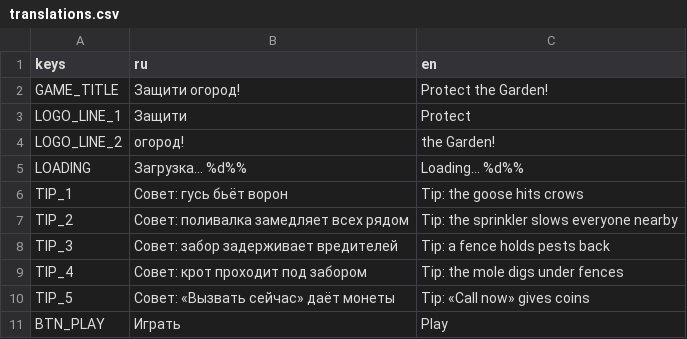
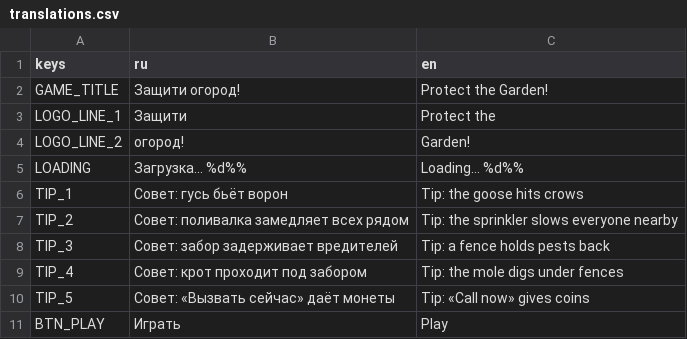
Before and after one commit to Twody2D/tower-defense, a CSV file: tower-defense/i18n/translations.csv, drawn as a sheet; only a part is shown.

```diff
--- a/tower-defense/i18n/translations.csv
+++ b/tower-defense/i18n/translations.csv
@@ -2,4 +2,4 @@ keys,ru,en
 GAME_TITLE,Защити огород!,Protect the Garden!
-LOGO_LINE_1,Защити,Protect
-LOGO_LINE_2,огород!,the Garden!
+LOGO_LINE_1,Защити,Protect the
+LOGO_LINE_2,огород!,Garden!
 LOADING,Загрузка… %d%%,Loading… %d%%
```
Also changed, not shown: 52 other files.
